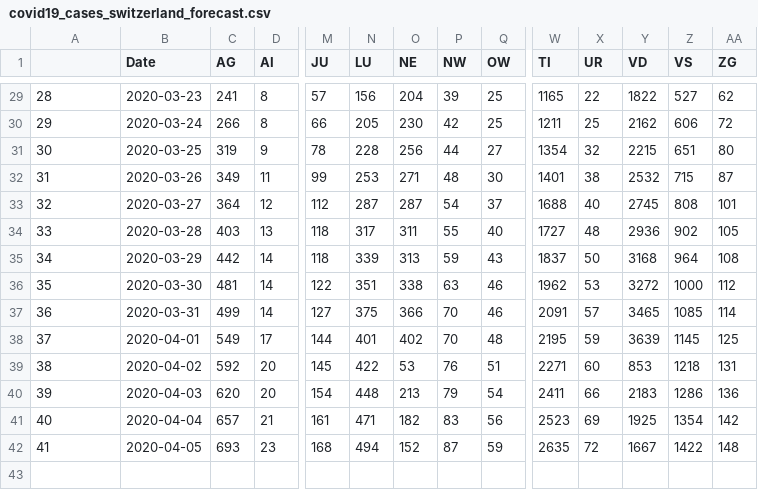
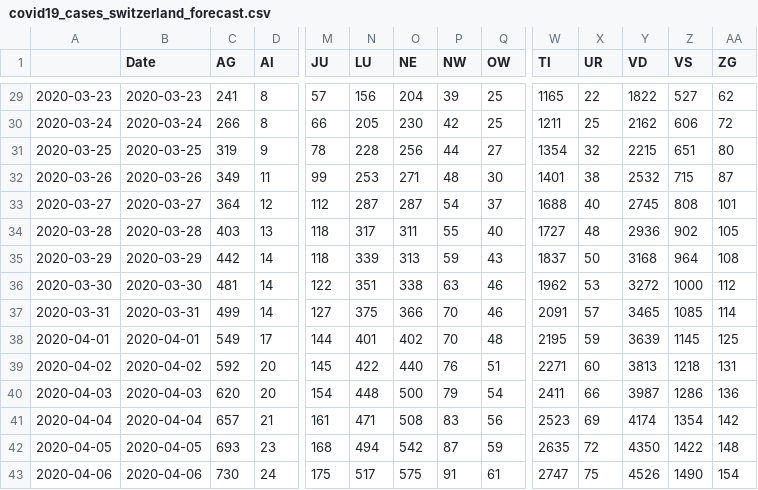
Before and after one commit to Taopi/COVID-19-spread-prediction, a CSV file: covid19_cases_switzerland_forecast.csv, drawn as a sheet; only a part is shown, gaps mark what is left out; rows hold the shown columns only; the diff covers the shown part only; the diff names each change by its address in the sheet, - before the commit and + after, or states it on an @@ line.

```diff
--- a/covid19_cases_switzerland_forecast.csv
+++ b/covid19_cases_switzerland_forecast.csv
-A29: 28
+A29: 2020-03-23
-A30: 29
+A30: 2020-03-24
-A31: 30
+A31: 2020-03-25
-A32: 31
+A32: 2020-03-26
-A33: 32
+A33: 2020-03-27
-A34: 33
+A34: 2020-03-28
-A35: 34
+A35: 2020-03-29
-A36: 35
+A36: 2020-03-30
-A37: 36
+A37: 2020-03-31
-A38: 37
+A38: 2020-04-01
-A39: 38
+A39: 2020-04-02
-O39 (NE): 53
+O39 (NE): 440
-Y39 (VD): 853
+Y39 (VD): 3813
-A40: 39
+A40: 2020-04-03
-O40 (NE): 213
+O40 (NE): 500
-Y40 (VD): 2183
+Y40 (VD): 3987
-A41: 40
+A41: 2020-04-04
-O41 (NE): 182
+O41 (NE): 508
-Y41 (VD): 1925
+Y41 (VD): 4174
-A42: 41
+A42: 2020-04-05
-O42 (NE): 152
+O42 (NE): 542
-Y42 (VD): 1667
+Y42 (VD): 4350
+row 43: 2020-04-06 | 2020-04-06 | 730 | 24 | 175 | 517 | 575 | 91 | 61 | 2747 | 75 | 4526 | 1490 | 154
```
Also changed, not shown: 27 edited cells elsewhere in this file.
